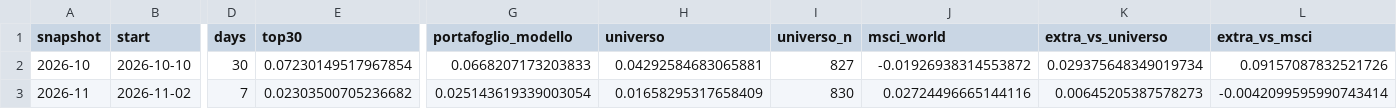
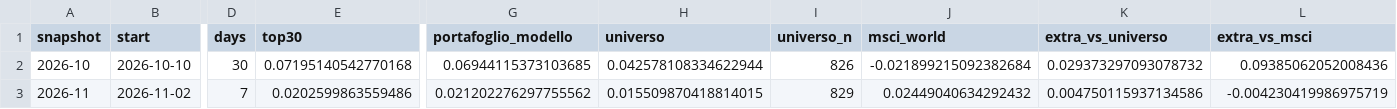
Before and after one commit to fracutrone/stockpicking, a CSV file: data/track/performance.csv, drawn as a sheet; only a part is shown, gaps mark what is left out; the diff names each change by its address in the sheet, - before the commit and + after, or states it on an @@ line.

```diff
--- a/data/track/performance.csv
+++ b/data/track/performance.csv
-E2 (top30): 0.07230149517967854
+E2 (top30): 0.07195140542770168
-G2 (portafoglio_modello): 0.0668207173203833
+G2 (portafoglio_modello): 0.06944115373103685
-H2 (universo): 0.04292584683065881
+H2 (universo): 0.042578108334622944
-I2 (universo_n): 827
+I2 (universo_n): 826
-J2 (msci_world): -0.01926938314553872
+J2 (msci_world): -0.021899215092382684
-K2 (extra_vs_universo): 0.029375648349019734
+K2 (extra_vs_universo): 0.029373297093078732
-L2 (extra_vs_msci): 0.09157087832521726
+L2 (extra_vs_msci): 0.09385062052008436
-E3 (top30): 0.02303500705236682
+E3 (top30): 0.0202599863559486
-G3 (portafoglio_modello): 0.025143619339003054
+G3 (portafoglio_modello): 0.021202276297755562
-H3 (universo): 0.01658295317658409
+H3 (universo): 0.015509870418814015
-I3 (universo_n): 830
+I3 (universo_n): 829
-J3 (msci_world): 0.02724496665144116
+J3 (msci_world): 0.02449040634292432
-K3 (extra_vs_universo): 0.00645205387578273
+K3 (extra_vs_universo): 0.004750115937134586
-L3 (extra_vs_msci): -0.0042099595990743414
+L3 (extra_vs_msci): -0.004230419986975719
```
Also changed, not shown: data/classifica_top100.csv, 1 other file.
